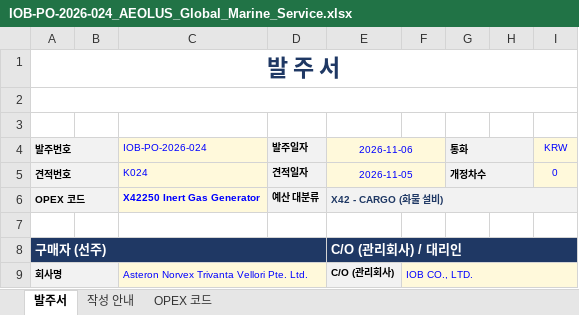
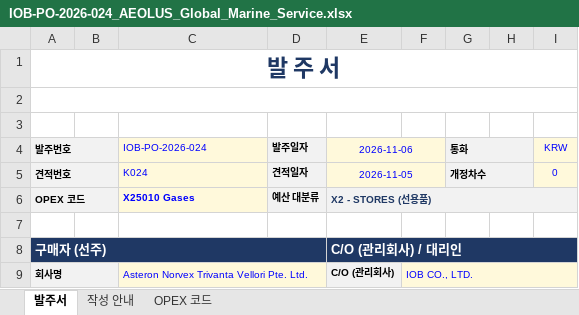
Before and after one commit to dotjdsla-byte/github-test, an Excel workbook: quotes/IOB-PO-2026-024_AEOLUS_Global_Marine_Service.xlsx, sheet 발주서, drawn as a sheet; only a part is shown; values as stored, in another font and other column widths than the file's, no borders; charts and pictures not drawn; the diff names each change by its address in the sheet, - before the commit and + after, or states it on an @@ line.

```diff
--- a/quotes/IOB-PO-2026-024_AEOLUS_Global_Marine_Service.xlsx (sheet 발주서)
+++ b/quotes/IOB-PO-2026-024_AEOLUS_Global_Marine_Service.xlsx (sheet 발주서)
-C6 (IOB-PO-2026-024): X42250 Inert Gas Generator
+C6 (IOB-PO-2026-024): X25010 Gases
-E6 (2026-11-06): X42 - CARGO (화물 설비)
+E6 (2026-11-06): X2 - STORES (선용품)
```
Also changed, not shown: sheet OPEX 코드, formulas that keep their value, charts or pictures, templates/IOB_Purchase_Order_Form_KR_v5_OPEX.xlsx.
